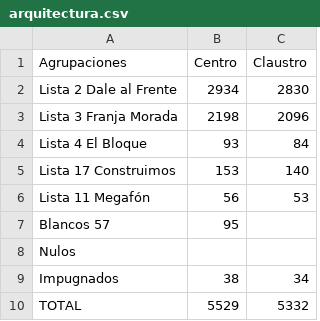
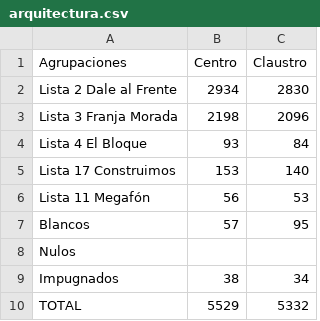
Before and after one commit to ivansch/facultadesCSV, a CSV file: arquitectura.csv, drawn as a sheet.

Commit message:
Update arquitectura.csv

```diff
--- a/arquitectura.csv
+++ b/arquitectura.csv
@@ -6,3 +6,3 @@ Lista 17 Construimos,153,140
 Lista 11 Megafón,56,53
-Blancos	57,95
+Blancos	,57,95
 Nulos,,	 	
```
